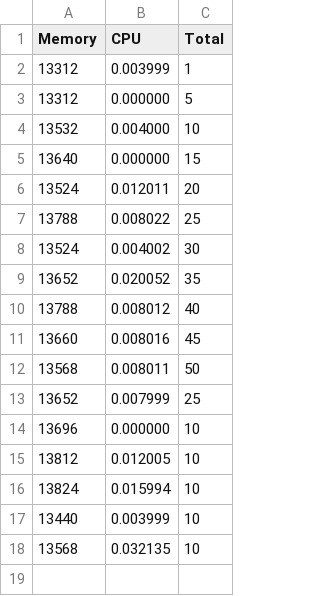
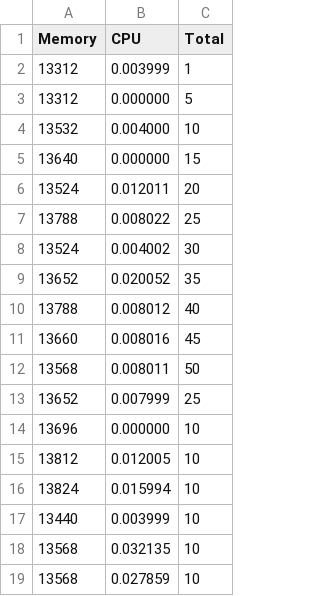
Before and after one commit to FabianRamirez03/SO_Servers_P2, a CSV file: GUI/data/FIFO.csv, drawn as a sheet.

```diff
--- a/GUI/data/FIFO.csv
+++ b/GUI/data/FIFO.csv
@@ -18 +18,2 @@ Memory,CPU,Total
 13568, 0.032135, 10
+13568, 0.027859, 10
```
Also changed, not shown: GUI/data/FIFO_single.csv, GUI/data/Threads.csv, 3 other files.
